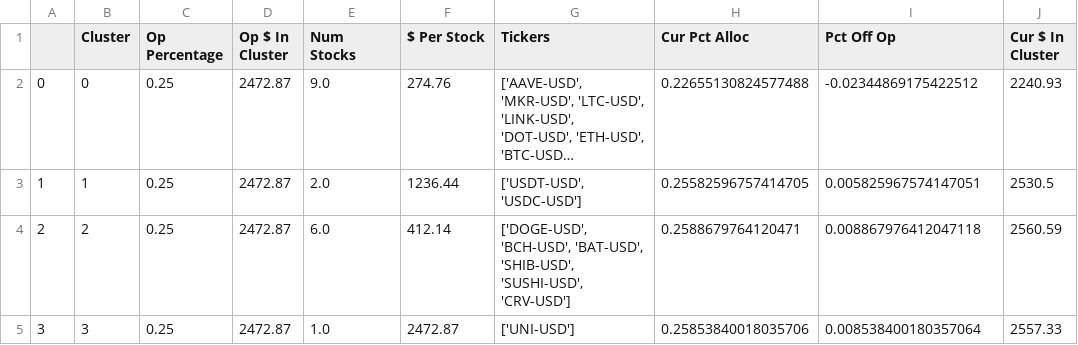
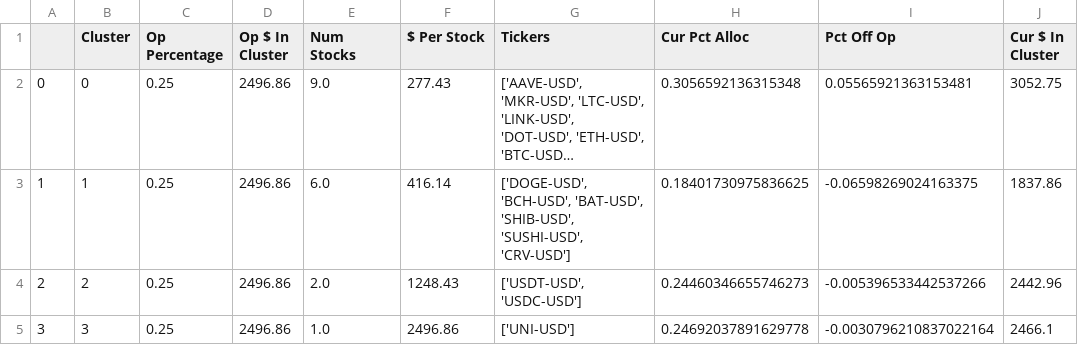
Before and after one commit to samparsa9/Sheryl, a CSV file: Data/optimal_vs_current portfolio.csv, drawn as a sheet; long unchanged cells end in …; the diff names each change by its address in the sheet, - before the commit and + after, or states it on an @@ line.

```diff
--- a/Data/optimal_vs_current portfolio.csv
+++ b/Data/optimal_vs_current portfolio.csv
-D2:D5 (Op $ In Cluster): 2472.87
+D2:D5 (Op $ In Cluster): 2496.86
-F2 ($ Per Stock): 274.76
+F2 ($ Per Stock): 277.43
-H2 (Cur Pct Alloc): 0.22655130824577488
+H2 (Cur Pct Alloc): 0.3056592136315348
-I2 (Pct Off Op): -0.02344869175422512
+I2 (Pct Off Op): 0.05565921363153481
-J2 (Cur $ In Cluster): 2240.93
+J2 (Cur $ In Cluster): 3052.75
-E3 (Num Stocks): 2.0
+E3 (Num Stocks): 6.0
-F3 ($ Per Stock): 1236.44
+F3 ($ Per Stock): 416.14
-G3 (Tickers): ['USDT-USD', 'USDC-USD']
+G3 (Tickers): ['DOGE-USD', 'BCH-USD', 'BAT-USD', 'SHIB-USD', 'SUSHI-USD', 'CRV-USD']
-H3 (Cur Pct Alloc): 0.25582596757414705
+H3 (Cur Pct Alloc): 0.18401730975836625
-I3 (Pct Off Op): 0.005825967574147051
+I3 (Pct Off Op): -0.06598269024163375
-J3 (Cur $ In Cluster): 2530.5
+J3 (Cur $ In Cluster): 1837.86
-E4 (Num Stocks): 6.0
+E4 (Num Stocks): 2.0
-F4 ($ Per Stock): 412.14
+F4 ($ Per Stock): 1248.43
-G4 (Tickers): ['DOGE-USD', 'BCH-USD', 'BAT-USD', 'SHIB-USD', 'SUSHI-USD', 'CRV-USD']
+G4 (Tickers): ['USDT-USD', 'USDC-USD']
-H4 (Cur Pct Alloc): 0.2588679764120471
+H4 (Cur Pct Alloc): 0.24460346655746273
-I4 (Pct Off Op): 0.008867976412047118
+I4 (Pct Off Op): -0.005396533442537266
-J4 (Cur $ In Cluster): 2560.59
+J4 (Cur $ In Cluster): 2442.96
-F5 ($ Per Stock): 2472.87
+F5 ($ Per Stock): 2496.86
-H5 (Cur Pct Alloc): 0.25853840018035706
+H5 (Cur Pct Alloc): 0.24692037891629778
-I5 (Pct Off Op): 0.008538400180357064
+I5 (Pct Off Op): -0.0030796210837022164
-J5 (Cur $ In Cluster): 2557.33
+J5 (Cur $ In Cluster): 2466.1
```
Also changed, not shown: Data/processed_data.csv.
